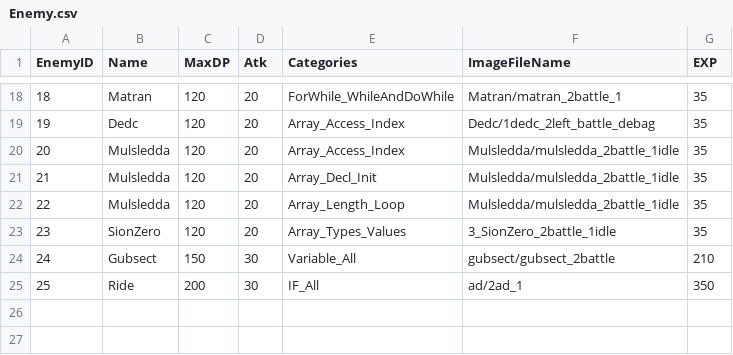
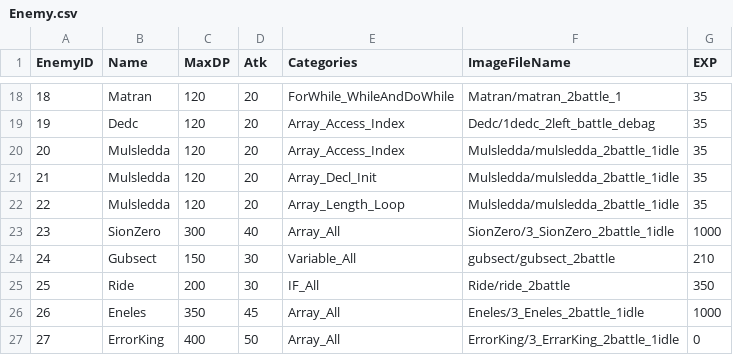
Before and after one commit to Honda310/Code-Quest, a CSV file: Assets/Resources/Data/Enemy.csv, drawn as a sheet; only a part is shown, gaps mark what is left out.

```diff
--- a/Assets/Resources/Data/Enemy.csv
+++ b/Assets/Resources/Data/Enemy.csv
@@ -22,4 +22,6 @@ EnemyID,Name,MaxDP,Atk,Categories,ImageFileName,EXP
 22,Mulsledda,120,20,Array_Length_Loop,Mulsledda/mulsledda_2battle_1idle,35
-23,SionZero,120,20,Array_Types_Values,3_SionZero_2battle_1idle,35
+23,SionZero,300,40,Array_All,SionZero/3_SionZero_2battle_1idle,1000
 24,Gubsect,150,30,Variable_All,gubsect/gubsect_2battle,210,
-25,Ride,200,30,IF_All,ad/2ad_1,350
+25,Ride,200,30,IF_All,Ride/ride_2battle,350
+26,Eneles,350,45,Array_All,Eneles/3_Eneles_2battle_1idle,1000
+27,ErrorKing,400,50,Array_All,ErrorKing/3_ErrarKing_2battle_1idle,0
```
Also changed, not shown: Assets/Resources/Data/FillBlankQuestion/FillIn_Array.csv, 14 other files.
